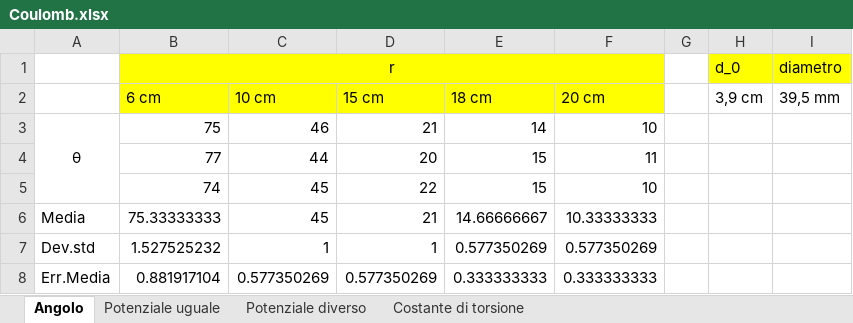
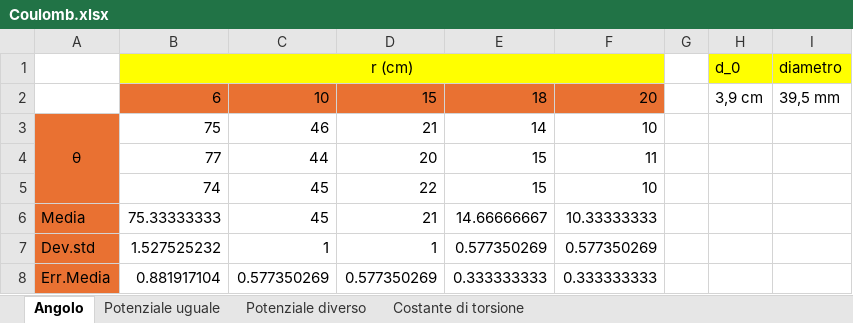
Before and after one commit to matteodeclich/Esperienze-in-laboratorio, an Excel workbook: Coulomb.xlsx, sheet Angolo, drawn as a sheet; values as stored, in another font and other column widths than the file's, no borders; removed rows and columns are numbered as before the commit, all else as after; the diff names each change by its address in the sheet, - before the commit and + after, or states it on an @@ line.

Commit message:
Aggiornamento file excel

```diff
--- a/Coulomb.xlsx (sheet Angolo)
+++ b/Coulomb.xlsx (sheet Angolo)
-B1: r
+B1: r (cm)
-row 2:  | 6 cm | 10 cm | 15 cm | 18 cm | 20 cm |  | 3,9 cm | 39,5 mm
+row 2:  | 6 | 10 | 15 | 18 | 20 |  | 3,9 cm | 39,5 mm
-A3:A8 fill: none
+A3:A8 fill: #E97132
```
